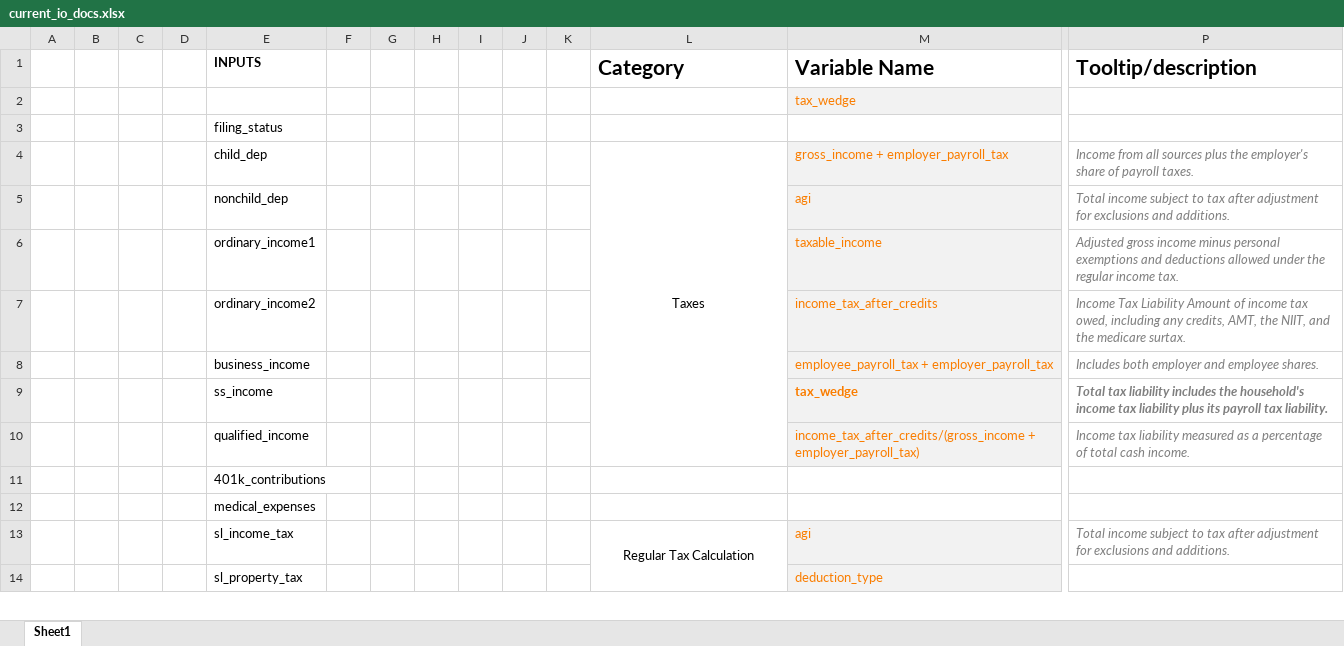
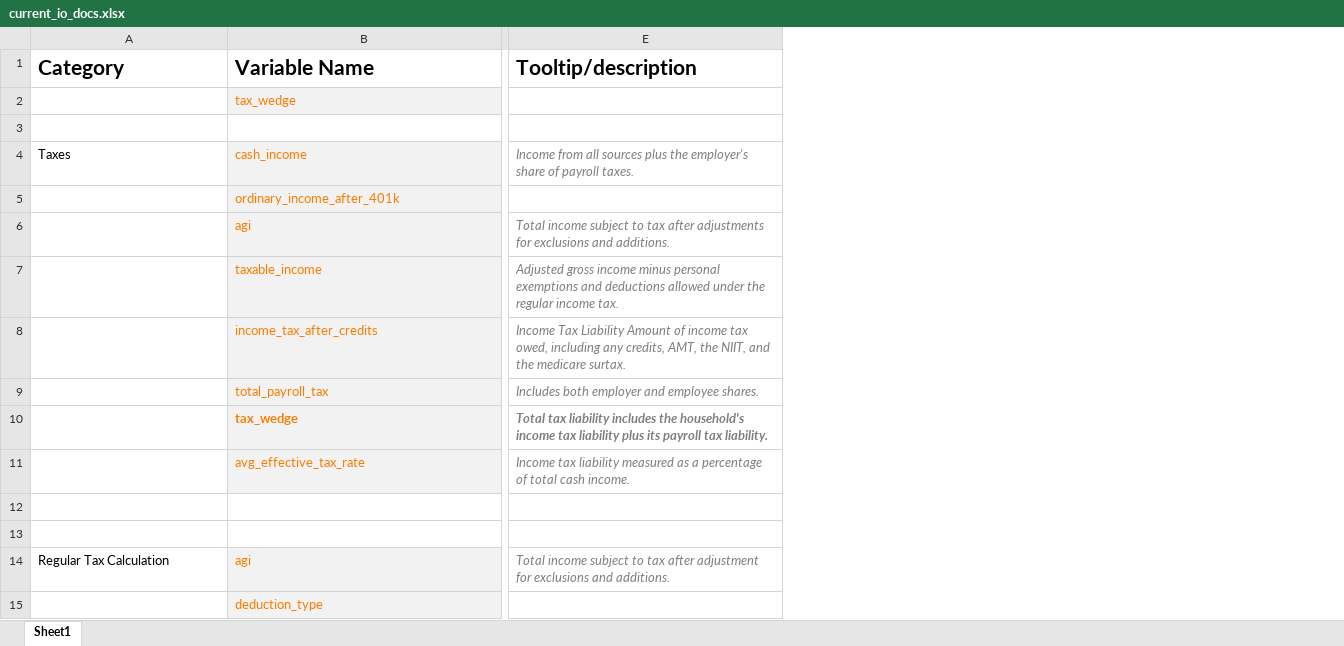
Before and after one commit to aelsibaie/taxsim, an Excel workbook: current_io_docs.xlsx, sheet Sheet1, drawn as a sheet; only a part is shown, gaps mark what is left out; values as stored, in another font and other column widths than the file's, no borders; removed rows and columns are numbered as before the commit, all else as after; rows hold the shown columns only; the diff covers the shown part only; the diff names each change by its address in the sheet, - before the commit and + after, or states it on an @@ line.

Commit message:
update io docs

```diff
--- a/current_io_docs.xlsx (sheet Sheet1)
+++ b/current_io_docs.xlsx (sheet Sheet1)
-column A, empty
-column B, empty
-column C, empty
-column D, empty
-column E (INPUTS), rows 3-14: filing_status | child_dep | nonchild_dep | ordinary_income1 | ordinary_income2 | business_income | ss_income | qualified_income | 401k_contributions | medical_expenses | sl_income_tax | sl_property_tax
-column F, empty
-column G, empty
-column H, empty
-column I, empty
-column J, empty
-column K, empty
-A4 alignment: center
+A4 alignment: left
-L4:L10 merged
-B4 (Variable Name): gross_income + employer_payroll_tax
+B4 (Variable Name): cash_income
+row 5:  | ordinary_income_after_401k
-E6 (Tooltip/description): …tax after adjustment for exclusions…
+E6 (Tooltip/description): …tax after adjustments for exclusions…
-B9 (Variable Name): employee_payroll_tax + employer_payroll_tax
+B9 (Variable Name): total_payroll_tax
-B11 (Variable Name): income_tax_after_credits/(gross_income + employer_payroll_tax)
+B11 (Variable Name): avg_effective_tax_rate
-A14 alignment: center
+A14 alignment: left
-L13:L19 merged
```
Also changed, not shown: 1 added row, 1 edited cell, cell formats and merged cells elsewhere in this sheet.
